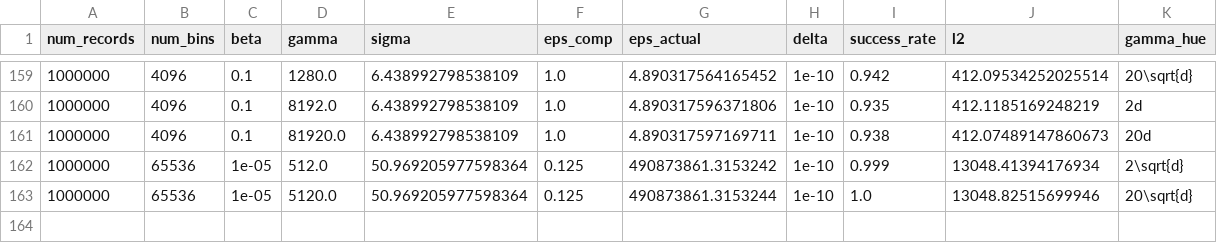
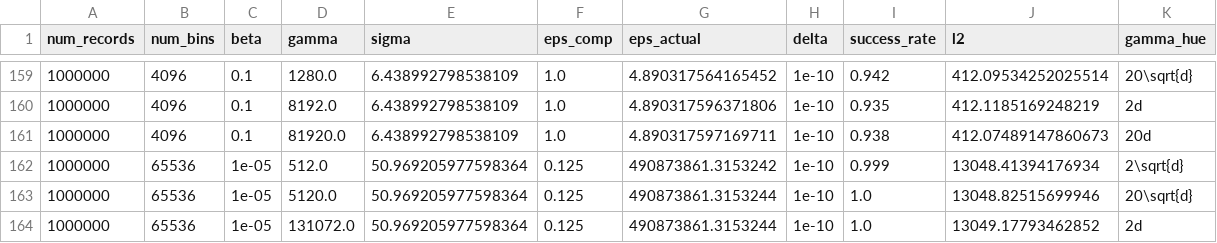
Before and after one commit to jvhs0706/GPM, a CSV file: logs/hist-da.csv, drawn as a sheet; only a part is shown, gaps mark what is left out; the diff names each change by its address in the sheet, - before the commit and + after, or states it on an @@ line.

Commit message:
Add histogram results to logs/hist-da.csv, with num_bins=65536, eps=0.125, beta=1e-5, gamma=131072.

```diff
--- a/logs/hist-da.csv
+++ b/logs/hist-da.csv
+row 164: 1000000 | 65536 | 1e-05 | 131072.0 | 50.969205977598364 | 0.125 | 490873861.3153244 | 1e-10 | 1.0 | 13049.17793462852 | 2d
```
